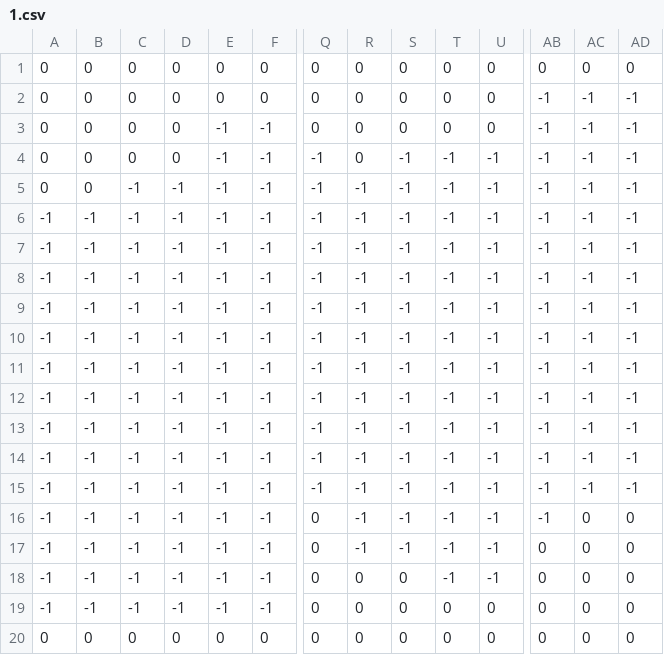
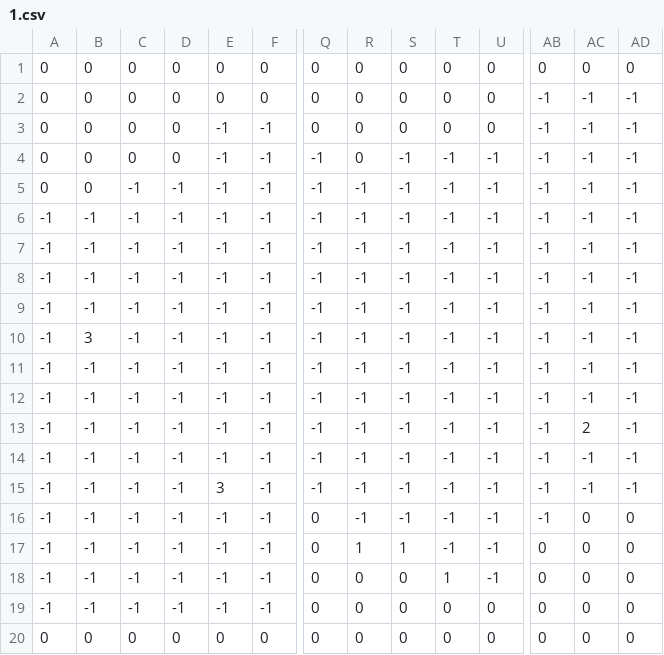
Before and after one commit to jasonjlam/APP, a CSV file: stages/1.csv, drawn as a sheet; only a part is shown, gaps mark what is left out; removed rows and columns are numbered as before the commit, all else as after; rows hold the shown columns only; the diff names each change by its address in the sheet, - before the commit and + after, or states it on an @@ line.

```diff
--- a/stages/1.csv
+++ b/stages/1.csv
+row 6: -1 | -1 | -1 | -1 | -1 | -1 | -1 | -1 | -1 | -1 | -1 | -1 | -1 | -1
-row 9: -1 | -1 | -1 | -1 | -1 | -1 | -1 | -1 | -1 | -1 | -1 | -1 | -1 | -1
-B10: -1
+B10: 3
-AC13: -1
+AC13: 2
-E15: -1
+E15: 3
-R17: -1
+R17: 1
-S17: -1
+S17: 1
-T18: -1
+T18: 1
```
Also changed, not shown: stages/3.csv, stages/4.csv, 20 other files.
